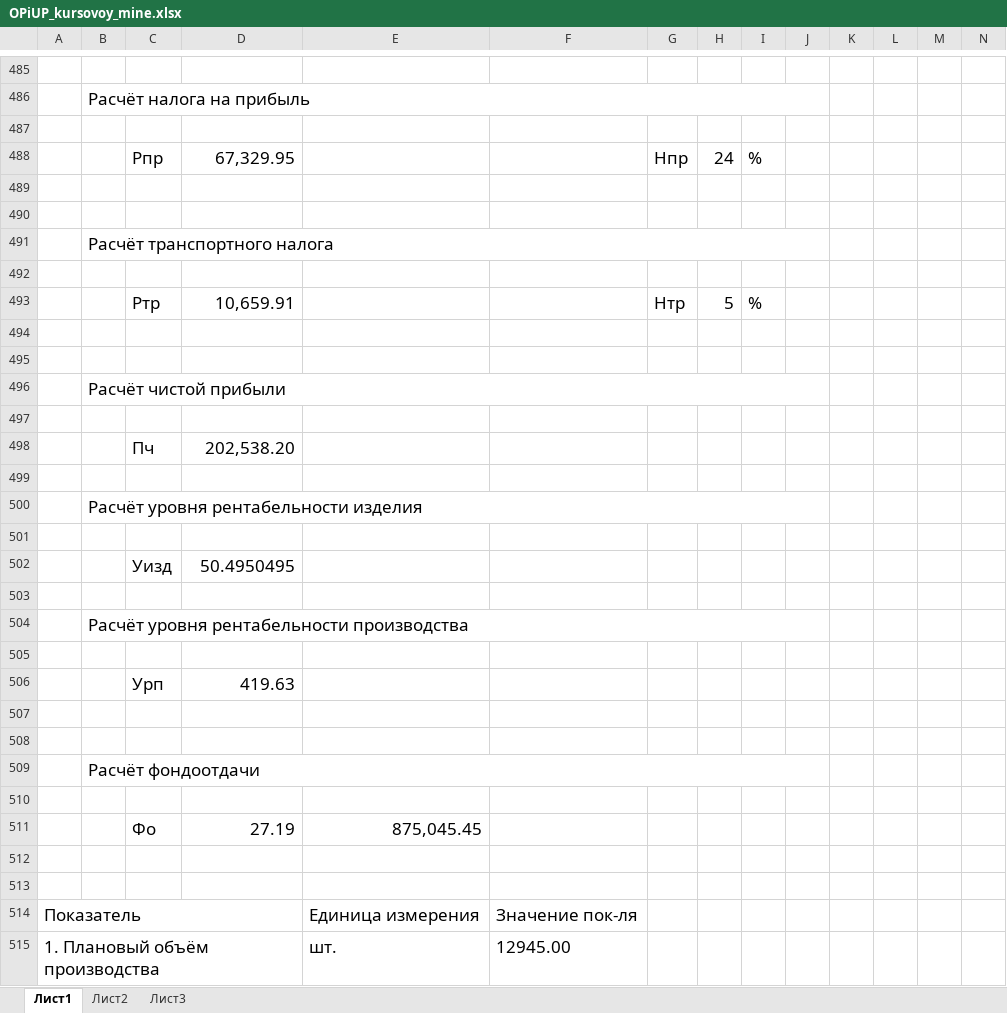
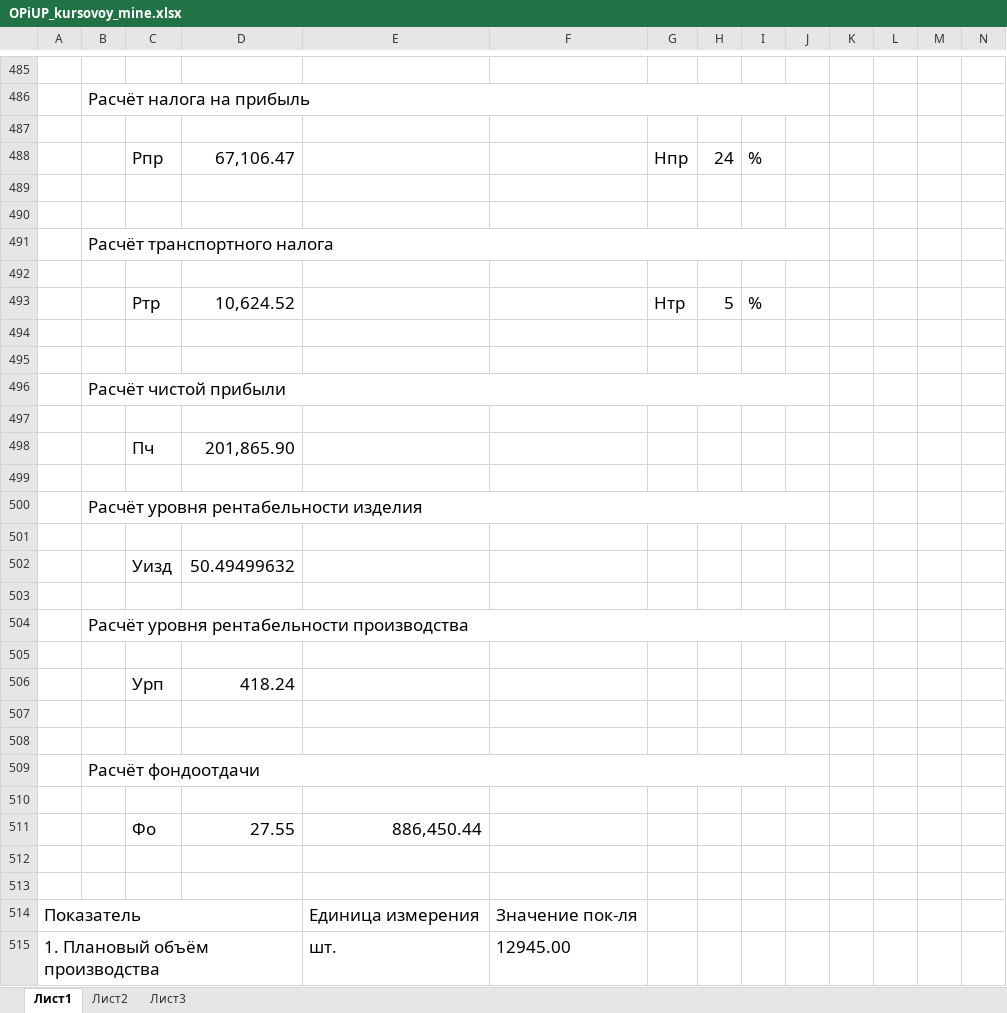
Before and after one commit to ArthurAlensky/Economics, an Excel workbook: OPiUP_kursovoy_mine.xlsx, sheet Лист1, drawn as a sheet; only a part is shown, gaps mark what is left out; values as stored, in another font and other column widths than the file's, no borders; removed rows and columns are numbered as before the commit, all else as after; rows hold the shown columns only; the diff covers the shown part only; the diff names each change by its address in the sheet, - before the commit and + after, or states it on an @@ line.

```diff
--- a/OPiUP_kursovoy_mine.xlsx (sheet Лист1)
+++ b/OPiUP_kursovoy_mine.xlsx (sheet Лист1)
-D488: 67,329.95
+D488: 67,106.47
-D493: 10,659.91
+D493: 10,624.52
-D498: 202,538.20
+D498: 201,865.90
-D502: 50.4950495
+D502: 50.49499632
-D506: 419.63
+D506: 418.24
-row 511:  |  | Фо | 27.19 | 875,045.45
+row 511:  |  | Фо | 27.55 | 886,450.44
```
Also changed, not shown: 9 added rows, 9 removed rows, 115 edited cells and cell formats elsewhere in this sheet, formulas that keep their value, 1 other file.
